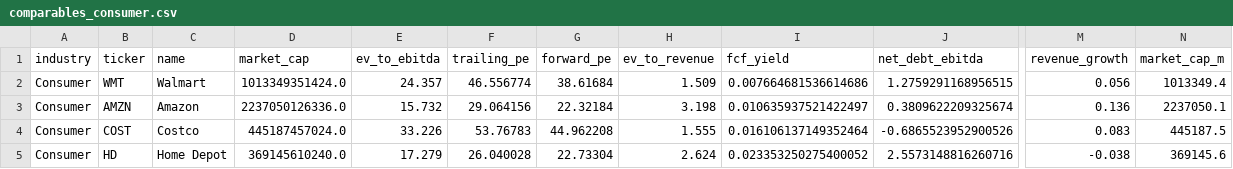
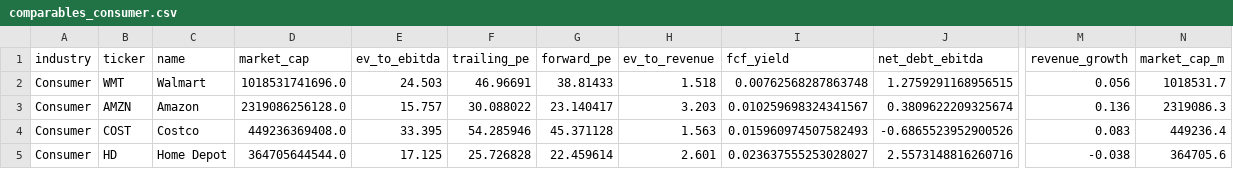
Before and after one commit to strategically-ai/strategically-ai.github.io, a CSV file: docs/comparables/comparables_consumer.csv, drawn as a sheet; only a part is shown, gaps mark what is left out; the diff covers the shown part only; the diff names each change by its address in the sheet, - before the commit and + after, or states it on an @@ line.

```diff
--- a/docs/comparables/comparables_consumer.csv
+++ b/docs/comparables/comparables_consumer.csv
-D2 (market_cap): 1013349351424.0
+D2 (market_cap): 1018531741696.0
-E2 (ev_to_ebitda): 24.357
+E2 (ev_to_ebitda): 24.503
-F2 (trailing_pe): 46.556774
+F2 (trailing_pe): 46.96691
-G2 (forward_pe): 38.61684
+G2 (forward_pe): 38.81433
-H2 (ev_to_revenue): 1.509
+H2 (ev_to_revenue): 1.518
-I2 (fcf_yield): 0.007664681536614686
+I2 (fcf_yield): 0.00762568287863748
-N2 (market_cap_m): 1013349.4
+N2 (market_cap_m): 1018531.7
-D3 (market_cap): 2237050126336.0
+D3 (market_cap): 2319086256128.0
-E3 (ev_to_ebitda): 15.732
+E3 (ev_to_ebitda): 15.757
-F3 (trailing_pe): 29.064156
+F3 (trailing_pe): 30.088022
-G3 (forward_pe): 22.32184
+G3 (forward_pe): 23.140417
-H3 (ev_to_revenue): 3.198
+H3 (ev_to_revenue): 3.203
-I3 (fcf_yield): 0.010635937521422497
+I3 (fcf_yield): 0.010259698324341567
-N3 (market_cap_m): 2237050.1
+N3 (market_cap_m): 2319086.3
-D4 (market_cap): 445187457024.0
+D4 (market_cap): 449236369408.0
-E4 (ev_to_ebitda): 33.226
+E4 (ev_to_ebitda): 33.395
-F4 (trailing_pe): 53.76783
+F4 (trailing_pe): 54.285946
-G4 (forward_pe): 44.962208
+G4 (forward_pe): 45.371128
-H4 (ev_to_revenue): 1.555
+H4 (ev_to_revenue): 1.563
-I4 (fcf_yield): 0.016106137149352464
+I4 (fcf_yield): 0.015960974507582493
-N4 (market_cap_m): 445187.5
+N4 (market_cap_m): 449236.4
-D5 (market_cap): 369145610240.0
+D5 (market_cap): 364705644544.0
-E5 (ev_to_ebitda): 17.279
+E5 (ev_to_ebitda): 17.125
-F5 (trailing_pe): 26.040028
+F5 (trailing_pe): 25.726828
-G5 (forward_pe): 22.73304
+G5 (forward_pe): 22.459614
-H5 (ev_to_revenue): 2.624
+H5 (ev_to_revenue): 2.601
-I5 (fcf_yield): 0.023353250275400052
+I5 (fcf_yield): 0.023637555253028027
-N5 (market_cap_m): 369145.6
+N5 (market_cap_m): 364705.6
```
Also changed, not shown: 127 edited cells elsewhere in this file, docs/comparables/comparables_consumer_2026-03.csv, docs/comparables/comparables_financials.csv, 54 other files.
